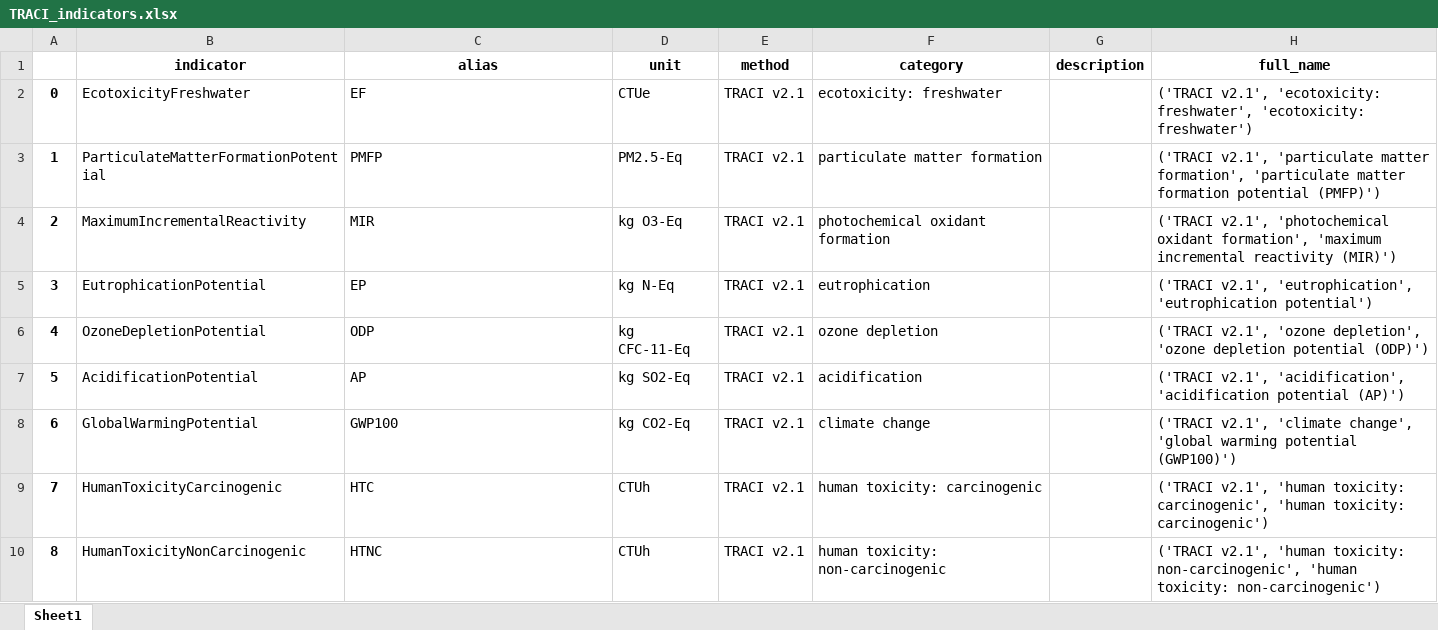
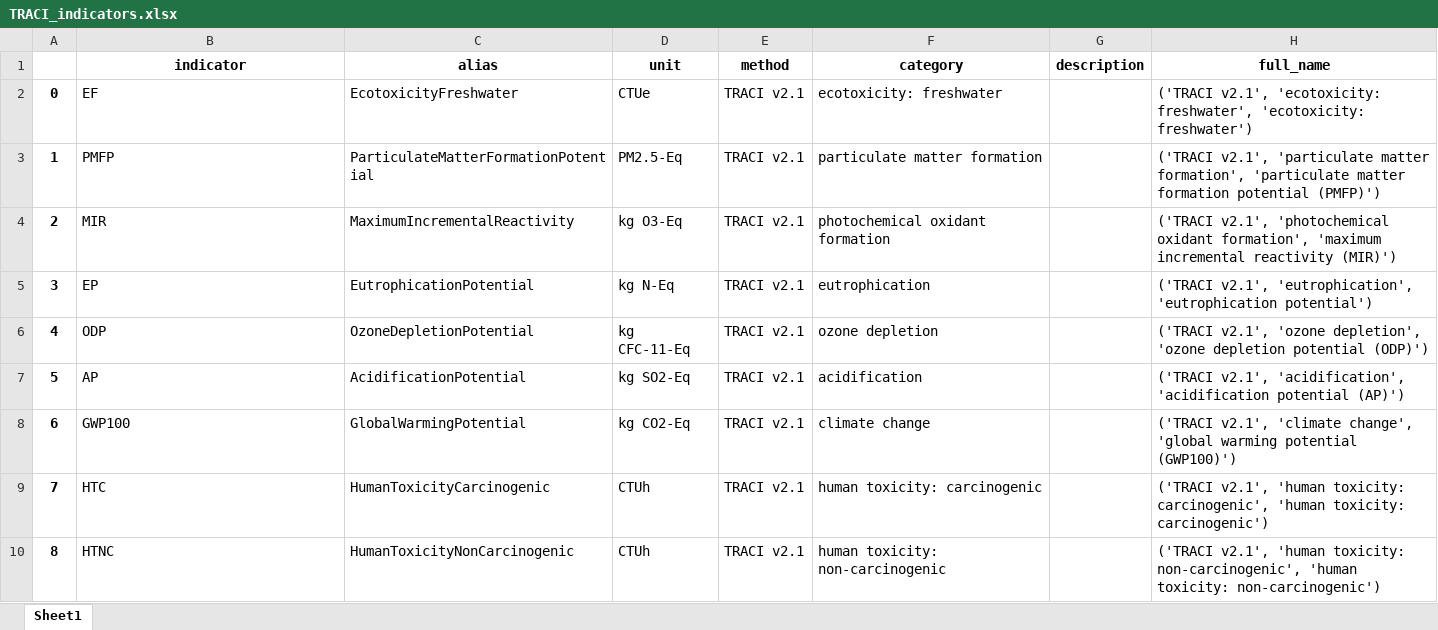
Before and after one commit to QSD-Group/EXPOsan, an Excel workbook: exposan/metab_mock/data/TRACI_indicators.xlsx, sheet Sheet1, drawn as a sheet; values as stored, in another font and other column widths than the file's, no borders; the diff names each change by its address in the sheet, - before the commit and + after, or states it on an @@ line.

```diff
--- a/exposan/metab_mock/data/TRACI_indicators.xlsx (sheet Sheet1)
+++ b/exposan/metab_mock/data/TRACI_indicators.xlsx (sheet Sheet1)
-B2 (indicator): EcotoxicityFreshwater
+B2 (indicator): EF
-C2 (alias): EF
+C2 (alias): EcotoxicityFreshwater
-B3 (indicator): ParticulateMatterFormationPotential
+B3 (indicator): PMFP
-C3 (alias): PMFP
+C3 (alias): ParticulateMatterFormationPotential
-B4 (indicator): MaximumIncrementalReactivity
+B4 (indicator): MIR
-C4 (alias): MIR
+C4 (alias): MaximumIncrementalReactivity
-B5 (indicator): EutrophicationPotential
+B5 (indicator): EP
-C5 (alias): EP
+C5 (alias): EutrophicationPotential
-B6 (indicator): OzoneDepletionPotential
+B6 (indicator): ODP
-C6 (alias): ODP
+C6 (alias): OzoneDepletionPotential
-B7 (indicator): AcidificationPotential
+B7 (indicator): AP
-C7 (alias): AP
+C7 (alias): AcidificationPotential
-B8 (indicator): GlobalWarmingPotential
+B8 (indicator): GWP100
-C8 (alias): GWP100
+C8 (alias): GlobalWarmingPotential
-B9 (indicator): HumanToxicityCarcinogenic
+B9 (indicator): HTC
-C9 (alias): HTC
+C9 (alias): HumanToxicityCarcinogenic
-B10 (indicator): HumanToxicityNonCarcinogenic
+B10 (indicator): HTNC
-C10 (alias): HTNC
+C10 (alias): HumanToxicityNonCarcinogenic
```
Also changed, not shown: 3 other files.
